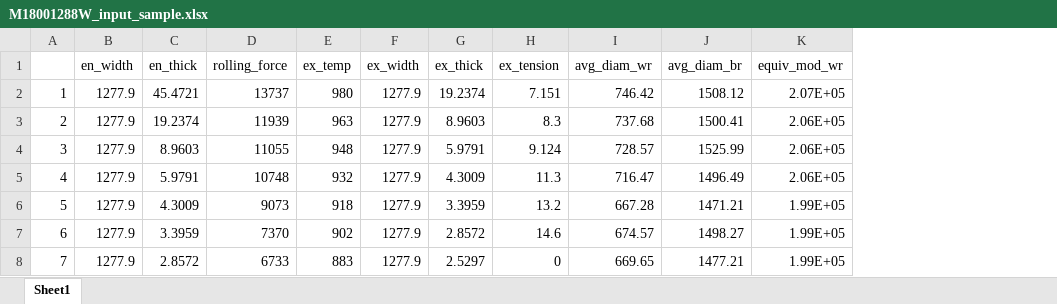
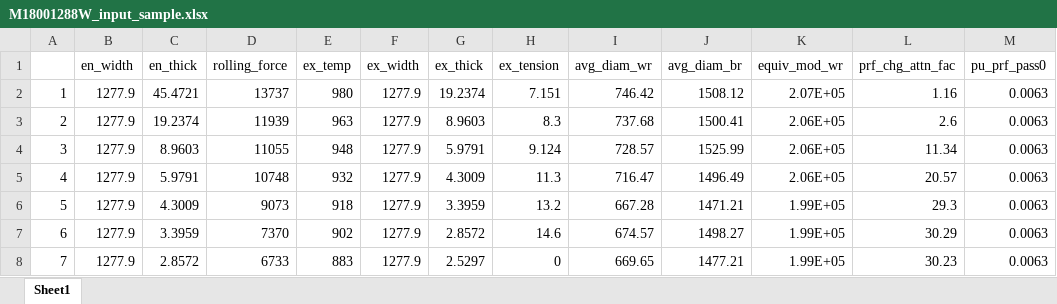
Before and after one commit to nekohor/tiny_ssu_calc, an Excel workbook: input_sample/M18001288W_input_sample.xlsx, sheet Sheet1, drawn as a sheet; values as stored, in another font and other column widths than the file's, no borders; the diff names each change by its address in the sheet, - before the commit and + after, or states it on an @@ line.

```diff
--- a/input_sample/M18001288W_input_sample.xlsx (sheet Sheet1)
+++ b/input_sample/M18001288W_input_sample.xlsx (sheet Sheet1)
+column L (prf_chg_attn_fac), rows 2-8: 1.16 | 2.6 | 11.34 | 20.57 | 29.3 | 30.29 | 30.23
+column M (pu_prf_pass0), rows 2-8: all 0.0063
```
Also changed, not shown: config/cfg_env/std_1580.xlsx, 11 other files.
